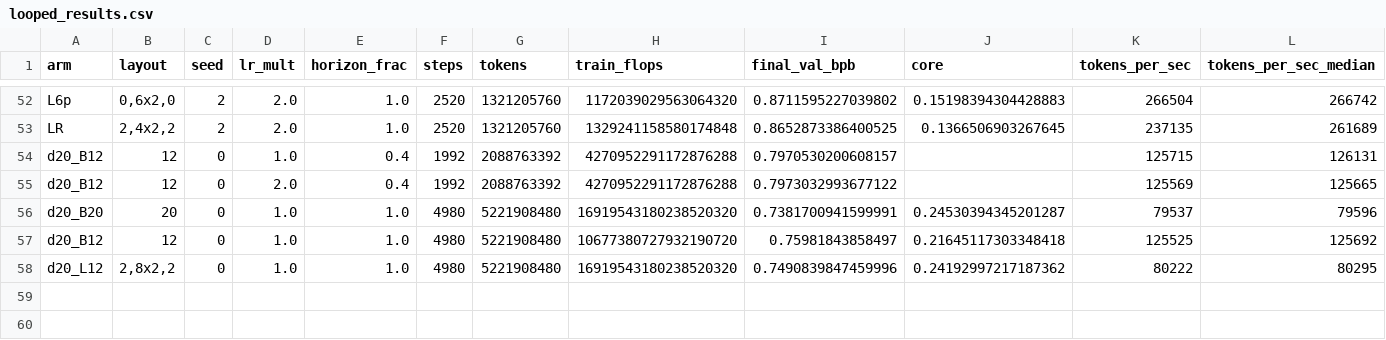
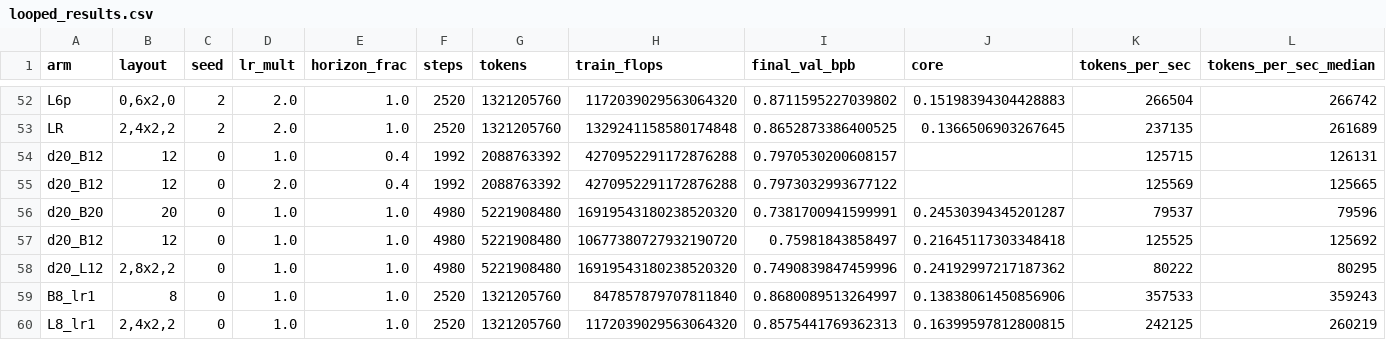
Before and after one commit to Kking112/nanochat, a CSV file: results/looped_results.csv, drawn as a sheet; only a part is shown, gaps mark what is left out; rows hold the shown columns only; the diff names each change by its address in the sheet, - before the commit and + after, or states it on an @@ line.

```diff
--- a/results/looped_results.csv
+++ b/results/looped_results.csv
+row 59: B8_lr1 | 8 | 0 | 1.0 | 1.0 | 2520 | 1321205760 | 847857879707811840 | 0.8680089513264997 | 0.13838061450856906 | 357533 | 359243
+row 60: L8_lr1 | 2,4x2,2 | 0 | 1.0 | 1.0 | 2520 | 1321205760 | 1172039029563064320 | 0.8575441769362313 | 0.16399597812800815 | 242125 | 260219
```
Also changed, not shown: 8 other files.
